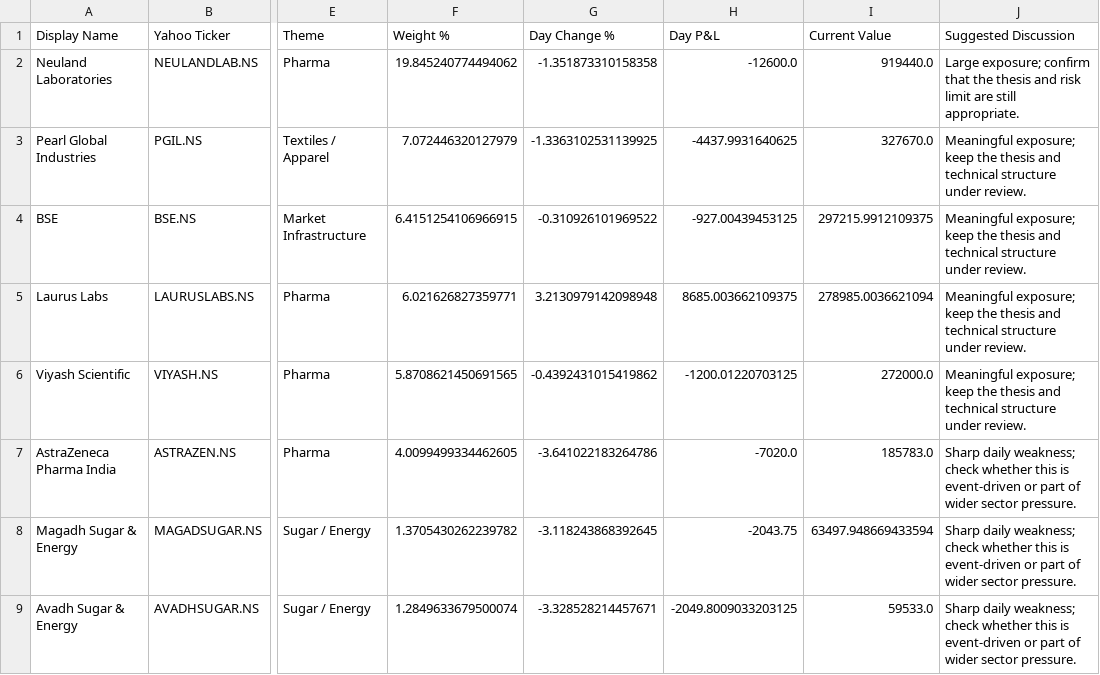
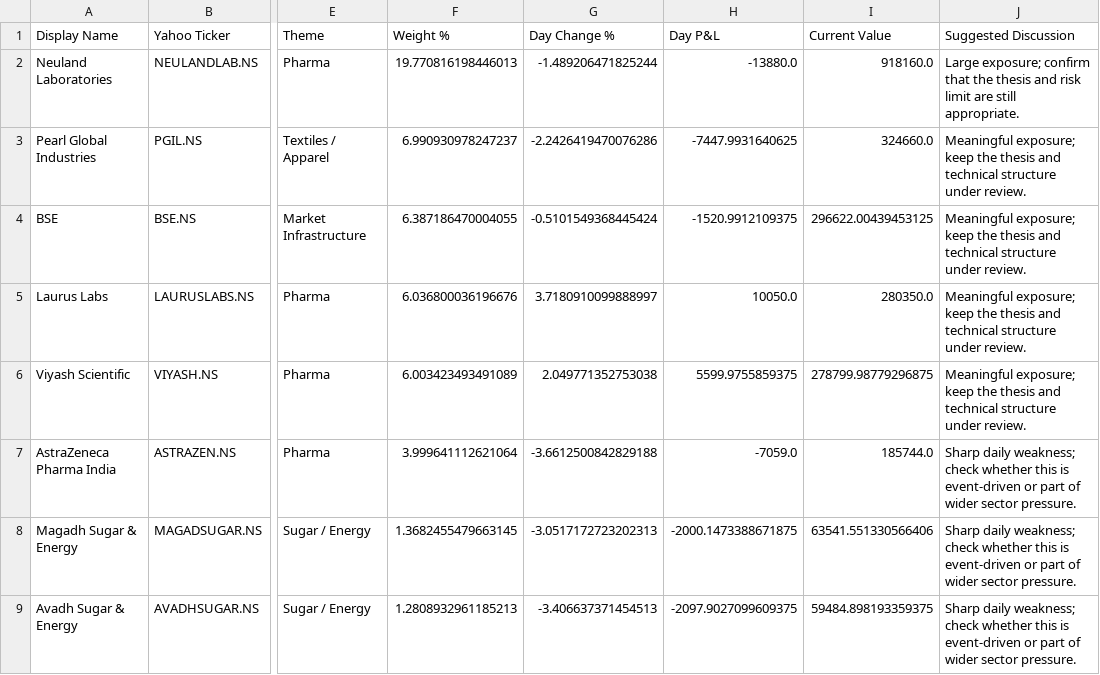
Before and after one commit to hvj7p7shkv-hub/vikram-portfolio-dashboard, a CSV file: data/action_queue.csv, drawn as a sheet; only a part is shown, gaps mark what is left out; the diff names each change by its address in the sheet, - before the commit and + after, or states it on an @@ line.

```diff
--- a/data/action_queue.csv
+++ b/data/action_queue.csv
-F2 (Weight %): 19.845240774494062
+F2 (Weight %): 19.770816198446013
-G2 (Day Change %): -1.351873310158358
+G2 (Day Change %): -1.489206471825244
-H2 (Day P&L): -12600.0
+H2 (Day P&L): -13880.0
-I2 (Current Value): 919440.0
+I2 (Current Value): 918160.0
-F3 (Weight %): 7.072446320127979
+F3 (Weight %): 6.990930978247237
-G3 (Day Change %): -1.3363102531139925
+G3 (Day Change %): -2.2426419470076286
-H3 (Day P&L): -4437.9931640625
+H3 (Day P&L): -7447.9931640625
-I3 (Current Value): 327670.0
+I3 (Current Value): 324660.0
-F4 (Weight %): 6.4151254106966915
+F4 (Weight %): 6.387186470004055
-G4 (Day Change %): -0.310926101969522
+G4 (Day Change %): -0.5101549368445424
-H4 (Day P&L): -927.00439453125
+H4 (Day P&L): -1520.9912109375
-I4 (Current Value): 297215.9912109375
+I4 (Current Value): 296622.00439453125
-F5 (Weight %): 6.021626827359771
+F5 (Weight %): 6.036800036196676
-G5 (Day Change %): 3.2130979142098948
+G5 (Day Change %): 3.7180910099888997
-H5 (Day P&L): 8685.003662109375
+H5 (Day P&L): 10050.0
-I5 (Current Value): 278985.0036621094
+I5 (Current Value): 280350.0
-F6 (Weight %): 5.8708621450691565
+F6 (Weight %): 6.003423493491089
-G6 (Day Change %): -0.4392431015419862
+G6 (Day Change %): 2.049771352753038
-H6 (Day P&L): -1200.01220703125
+H6 (Day P&L): 5599.9755859375
-I6 (Current Value): 272000.0
+I6 (Current Value): 278799.98779296875
-F7 (Weight %): 4.0099499334462605
+F7 (Weight %): 3.999641112621064
-G7 (Day Change %): -3.641022183264786
+G7 (Day Change %): -3.6612500842829188
-H7 (Day P&L): -7020.0
+H7 (Day P&L): -7059.0
-I7 (Current Value): 185783.0
+I7 (Current Value): 185744.0
-F8 (Weight %): 1.3705430262239782
+F8 (Weight %): 1.3682455479663145
-G8 (Day Change %): -3.118243868392645
+G8 (Day Change %): -3.0517172723202313
-H8 (Day P&L): -2043.75
+H8 (Day P&L): -2000.1473388671875
-I8 (Current Value): 63497.948669433594
+I8 (Current Value): 63541.551330566406
-F9 (Weight %): 1.2849633679500074
+F9 (Weight %): 1.2808932961185213
-G9 (Day Change %): -3.328528214457671
+G9 (Day Change %): -3.406637371454513
-H9 (Day P&L): -2049.8009033203125
+H9 (Day P&L): -2097.9027099609375
-I9 (Current Value): 59533.0
+I9 (Current Value): 59484.898193359375
```
Also changed, not shown: data/holdings.csv, 1 other file.
